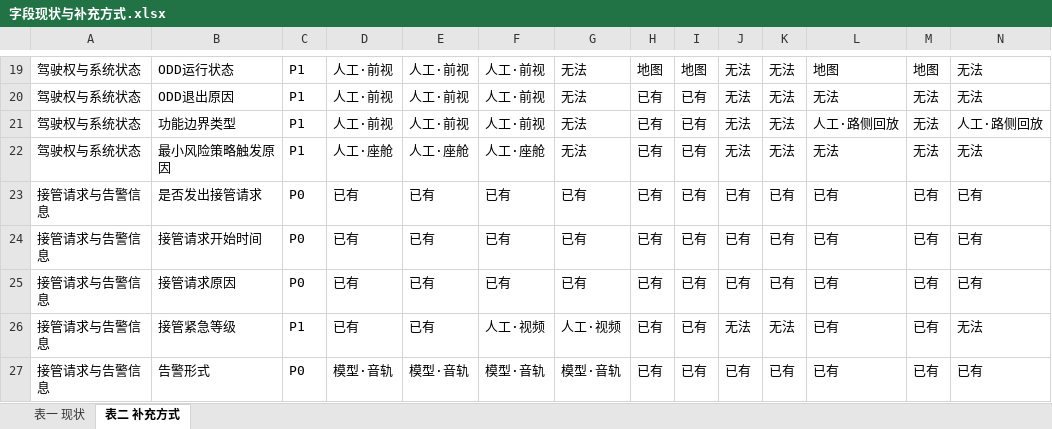
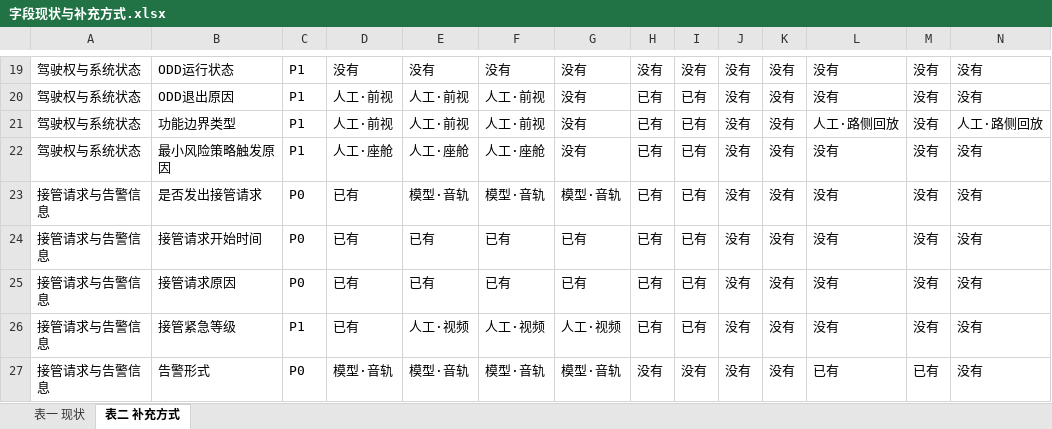
Before and after one commit to sunyuhang2001/takeover, an Excel workbook: docs/字段现状与补充方式.xlsx, sheet 表二 补充方式, drawn as a sheet; only a part is shown, gaps mark what is left out; values as stored, in another font and other column widths than the file's, no borders; the diff covers the shown part only; the diff names each change by its address in the sheet, - before the commit and + after, or states it on an @@ line.

```diff
--- a/docs/字段现状与补充方式.xlsx (sheet 表二 补充方式)
+++ b/docs/字段现状与补充方式.xlsx (sheet 表二 补充方式)
-D19: 人工·前视
+D19: 没有
-E19: 人工·前视
+E19: 没有
-F19: 人工·前视
+F19: 没有
-G19:G22: 无法
+G19:G22: 没有
-H19: 地图
+H19: 没有
-I19: 地图
+I19: 没有
-J19:J22: 无法
+J19:J22: 没有
-K19:K22: 无法
+K19:K22: 没有
-L19: 地图
+L19: 没有
-M19: 地图
+M19: 没有
-N19:N20: 无法
+N19:N20: 没有
-L20: 无法
+L20: 没有
-M20:M22: 无法
+M20:M22: 没有
-L22: 无法
+L22: 没有
-N22: 无法
+N22: 没有
-E23: 已有
+E23: 模型·音轨
-F23: 已有
+F23: 模型·音轨
-G23: 已有
+G23: 模型·音轨
-J23:J25: 已有
+J23:J25: 没有
-K23:K25: 已有
+K23:K25: 没有
-L23:L26: 已有
+L23:L26: 没有
-M23:M26: 已有
+M23:M26: 没有
-N23:N25: 已有
+N23:N25: 没有
-E26: 已有
+E26: 人工·视频
-J26: 无法
+J26: 没有
-K26: 无法
+K26: 没有
-N26: 无法
+N26: 没有
-H27: 已有
+H27: 没有
-I27: 已有
+I27: 没有
-J27: 已有
+J27: 没有
-K27: 已有
+K27: 没有
-N27: 已有
+N27: 没有
```
Also changed, not shown: 525 edited cells elsewhere in this sheet, sheet 表一 现状, 3 other files.
